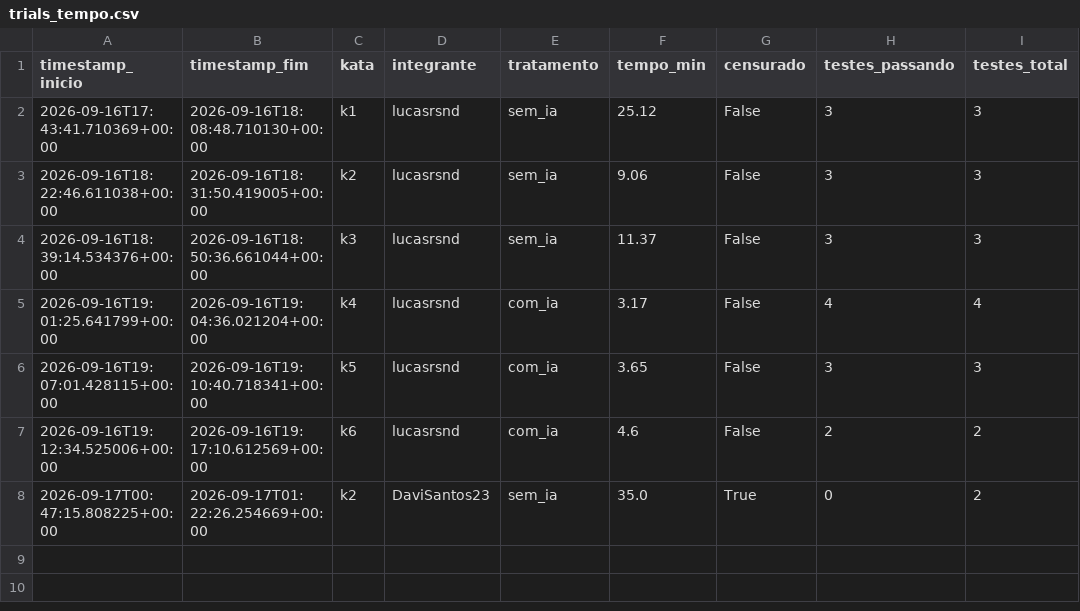
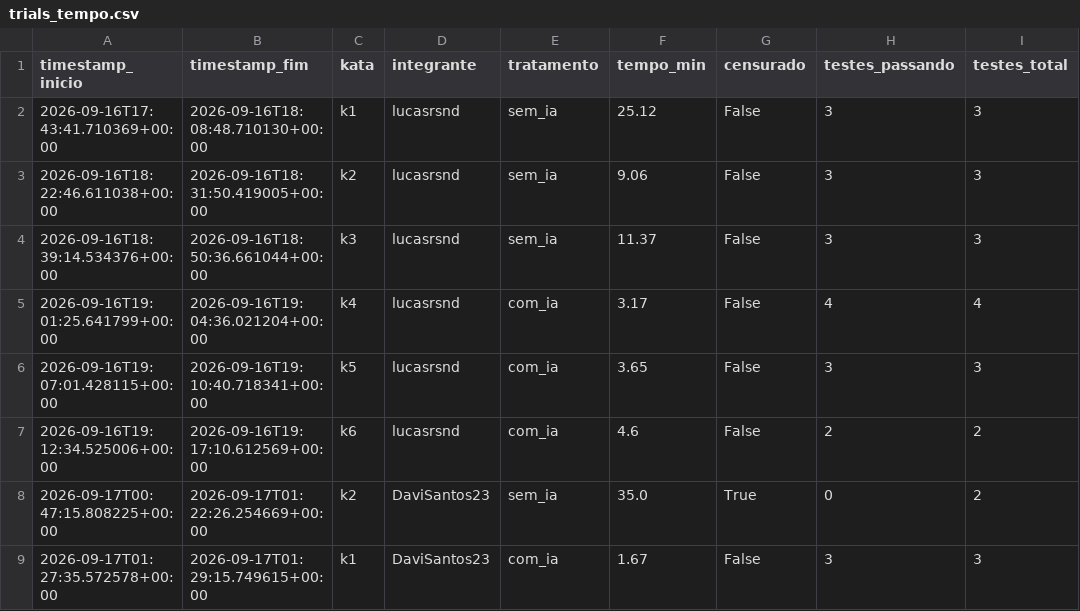
Before and after one commit to lucasrsnd/lab-medicao-experimentacao, a CSV file: Lab-02/data/raw/trials_tempo.csv, drawn as a sheet; the diff names each change by its address in the sheet, - before the commit and + after, or states it on an @@ line.

Commit message:
#63 test: trial K1 Com IA concluido com time-to-green e tempo recorde

```diff
--- a/Lab-02/data/raw/trials_tempo.csv
+++ b/Lab-02/data/raw/trials_tempo.csv
+row 9: 2026-09-17T01:27:35.572578+00:00 | 2026-09-17T01:29:15.749615+00:00 | k1 | DaviSantos23 | com_ia | 1.67 | False | 3 | 3
```
Also changed, not shown: 1 other file.
